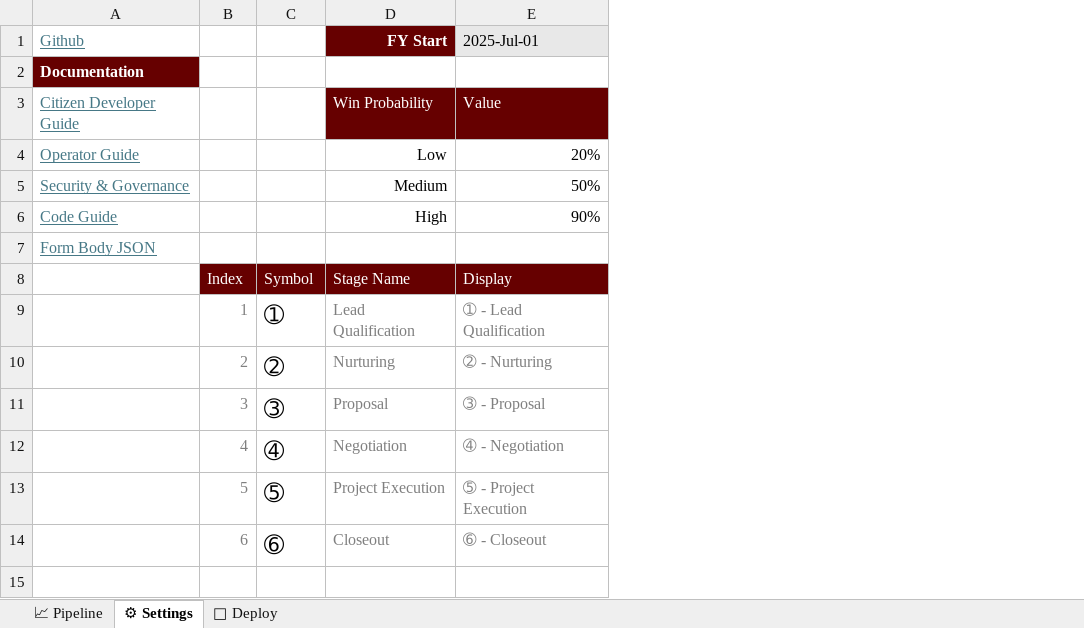
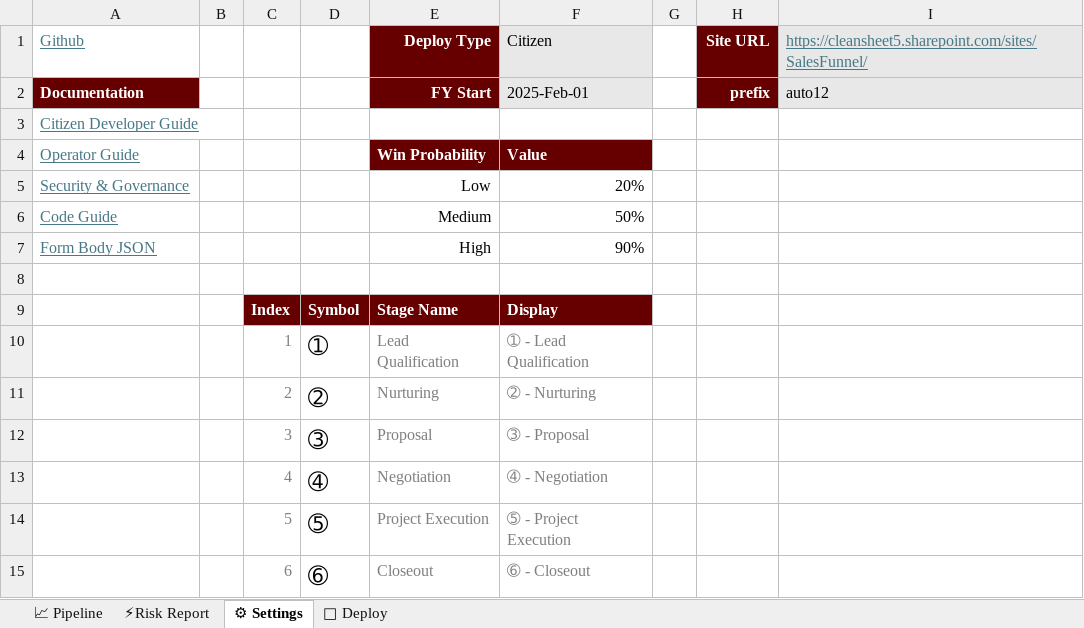
Before and after one commit to pgaljan/funneler, an Excel workbook: frontend/Funnel - Auto deployed.xlsx, sheet ⚙ Settings, drawn as a sheet; values as stored, in another font and other column widths than the file's, no borders; conditional formats and table styles not drawn; addresses are those after the commit; the diff names each change by its address in the sheet, - before the commit and + after, or states it on an @@ line.

Commit message:
citizen-auto toggle

```diff
--- a/frontend/Funnel - Auto deployed.xlsx (sheet ⚙ Settings)
+++ b/frontend/Funnel - Auto deployed.xlsx (sheet ⚙ Settings)
+sheet tab: ⚡Risk Report
+column B, empty
+column G, empty
+column H, row 1: Site URL
+column I, row 1: https://cleansheet5.sharepoint.com/sites/SalesFunnel/
-E1: FY Start
+E1: Deploy Type
-F1: 2025-Jul-01
+F1: Citizen
+row 2: Documentation |  |  |  | FY Start | 2025-Feb-01 |  | prefix | auto12
-A3: Documentation
+A3: Citizen Developer Guide
@@ A3 fill: #660000 → none, bold: on → off, underline: off → on, text colour: #FFFFFF → #467886 @@
-A4: Citizen Developer Guide
+A4: Operator Guide
-E4:F4 bold: off
+E4:F4 bold: on
-A5: Operator Guide
+A5: Security & Governance
-A6: Security & Governance
+A6: Code Guide
-A7: Code Guide
+A7: Form Body JSON
-A8: Form Body JSON
+A8: (empty)
-C9:F9 bold: off
+C9:F9 bold: on
```
Also changed, not shown: sheet 🚀 Deploy, sheet 📈 Pipeline, hidden cells, charts or pictures, 1 other file.
